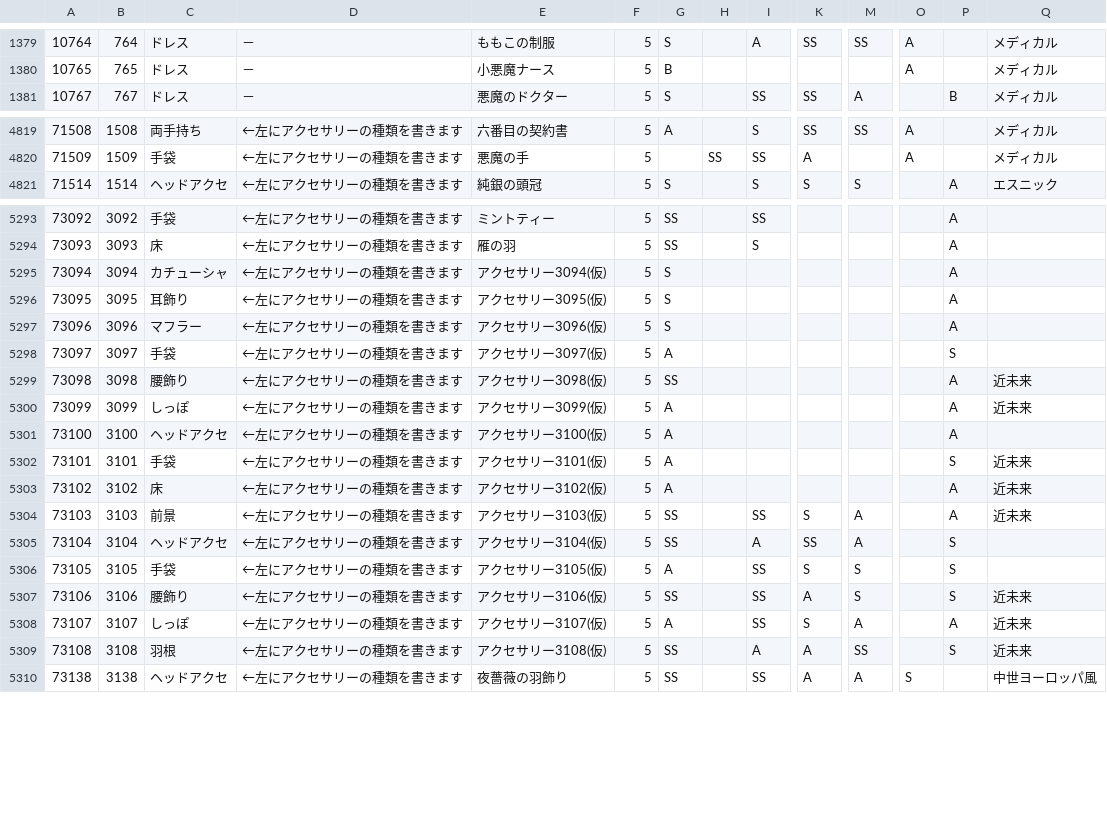
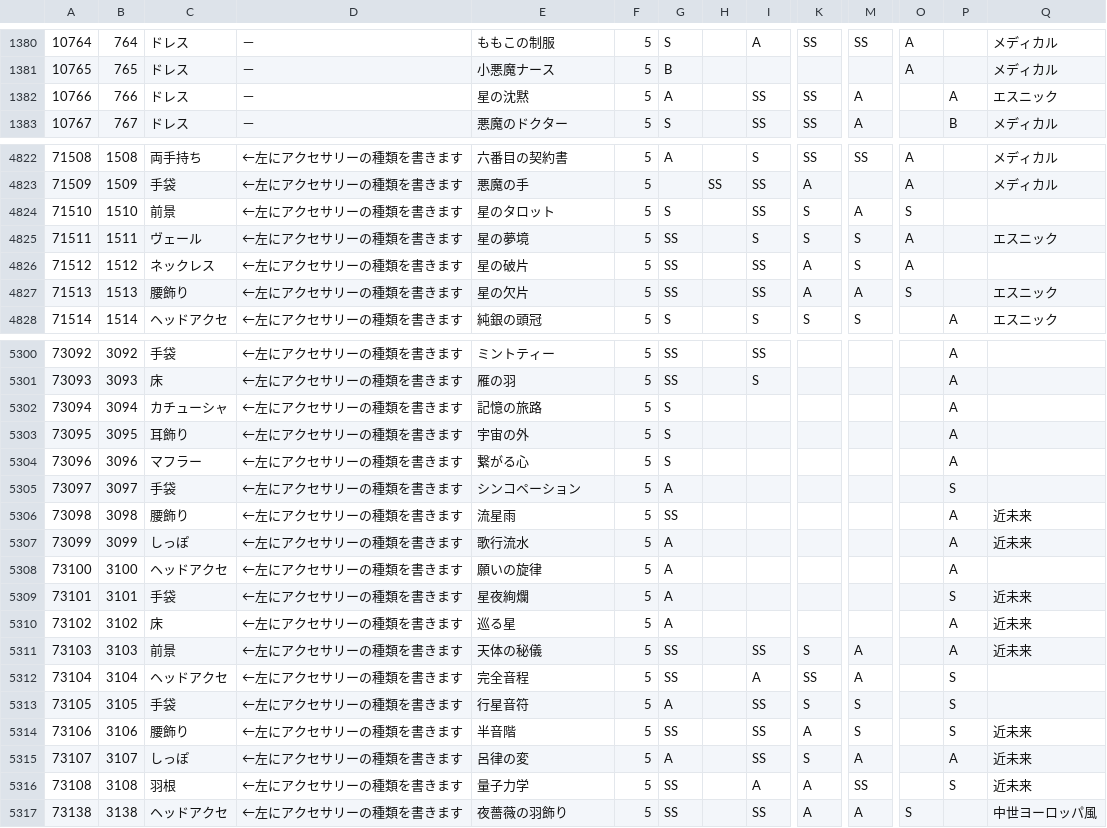
Before and after one commit to ShTair/MiracleNikkiJp_items, a CSV file: MiracleNikkiJp_items.csv, drawn as a sheet; only a part is shown, gaps mark what is left out; addresses are those after the commit; rows hold the shown columns only; the diff covers the shown part only; the diff names each change by its address in the sheet, - before the commit and + after, or states it on an @@ line.

Commit message:
sync [2018/03/22 04:36:04]

```diff
--- a/MiracleNikkiJp_items.csv
+++ b/MiracleNikkiJp_items.csv
+row 1382: 10766 | 766 | ドレス | － | 星の沈黙 | 5 | A |  | SS | SS | A |  | A | エスニック
+row 4824: 71510 | 1510 | 前景 | ←左にアクセサリーの種類を書きます | 星のタロット | 5 | S |  | SS | S | A | S
+row 4825: 71511 | 1511 | ヴェール | ←左にアクセサリーの種類を書きます | 星の夢境 | 5 | SS |  | S | S | S | A |  | エスニック
+row 4826: 71512 | 1512 | ネックレス | ←左にアクセサリーの種類を書きます | 星の破片 | 5 | SS |  | SS | A | S | A
+row 4827: 71513 | 1513 | 腰飾り | ←左にアクセサリーの種類を書きます | 星の欠片 | 5 | SS |  | SS | A | A | S |  | エスニック
-E5302: アクセサリー3094(仮)
+E5302: 記憶の旅路
-E5303: アクセサリー3095(仮)
+E5303: 宇宙の外
-E5304: アクセサリー3096(仮)
+E5304: 繋がる心
-E5305: アクセサリー3097(仮)
+E5305: シンコペーション
-E5306: アクセサリー3098(仮)
+E5306: 流星雨
-E5307: アクセサリー3099(仮)
+E5307: 歌行流水
-E5308: アクセサリー3100(仮)
+E5308: 願いの旋律
-E5309: アクセサリー3101(仮)
+E5309: 星夜絢爛
-E5310: アクセサリー3102(仮)
+E5310: 巡る星
-E5311: アクセサリー3103(仮)
+E5311: 天体の秘儀
-E5312: アクセサリー3104(仮)
+E5312: 完全音程
-E5313: アクセサリー3105(仮)
+E5313: 行星音符
-E5314: アクセサリー3106(仮)
+E5314: 半音階
-E5315: アクセサリー3107(仮)
+E5315: 呂律の変
-E5316: アクセサリー3108(仮)
+E5316: 量子力学
```
Also changed, not shown: 3 added rows and 15 edited cells elsewhere in this file.
